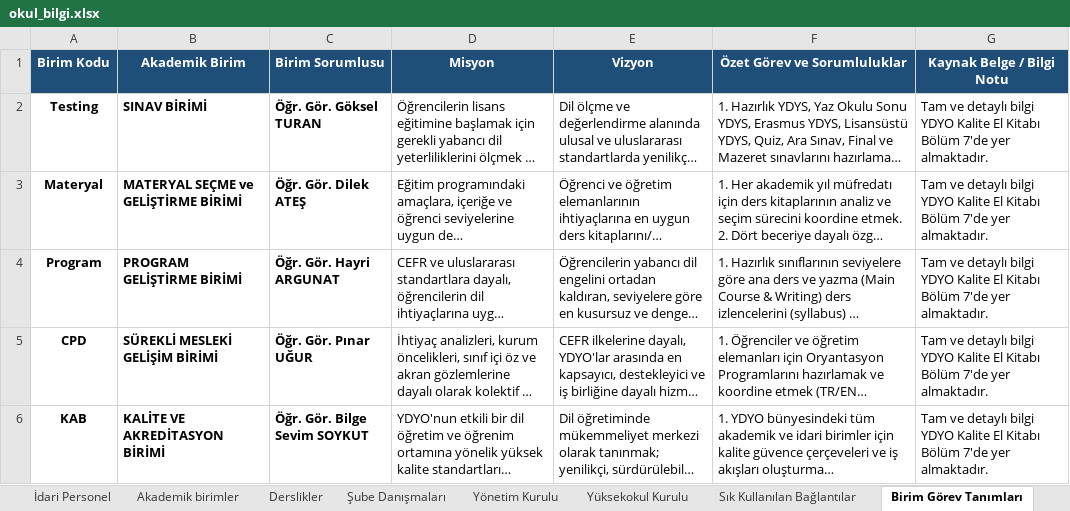
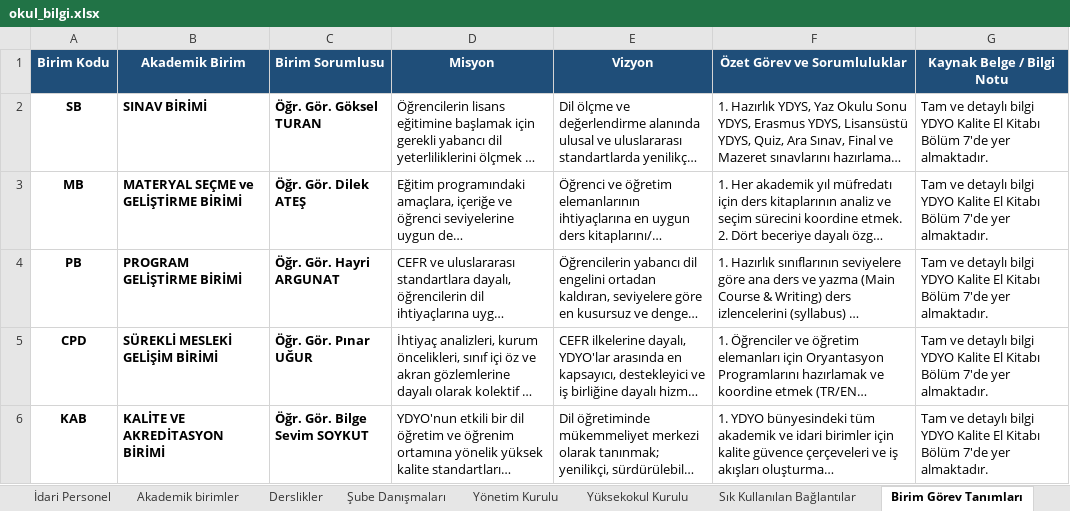
Before and after one commit to rkorkut70/okul-portal, an Excel workbook: docs/okul_bilgi.xlsx, sheet Birim Görev Tanımları, drawn as a sheet; long unchanged cells end in …; values as stored, in another font and other column widths than the file's, no borders; the diff names each change by its address in the sheet, - before the commit and + after, or states it on an @@ line.

Commit message:
feat(units): Akademik birim simgeleri Excel birim kodlari (SB, MB, PB, CPD, KAB) ile dinamik rozetlere donusturuldu

```diff
--- a/docs/okul_bilgi.xlsx (sheet Birim Görev Tanımları)
+++ b/docs/okul_bilgi.xlsx (sheet Birim Görev Tanımları)
-A2 (Birim Kodu): Testing
+A2 (Birim Kodu): SB
-A3 (Birim Kodu): Materyal
+A3 (Birim Kodu): MB
-A4 (Birim Kodu): Program
+A4 (Birim Kodu): PB
```
Also changed, not shown: 4 other files.
